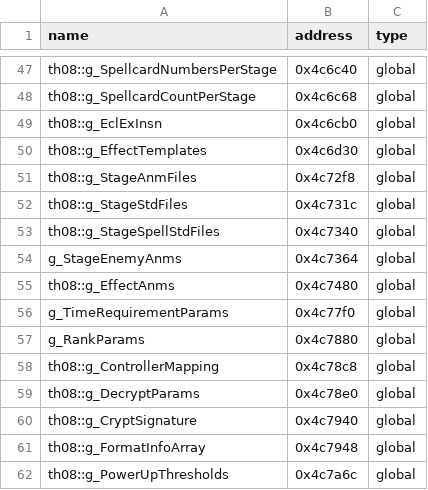
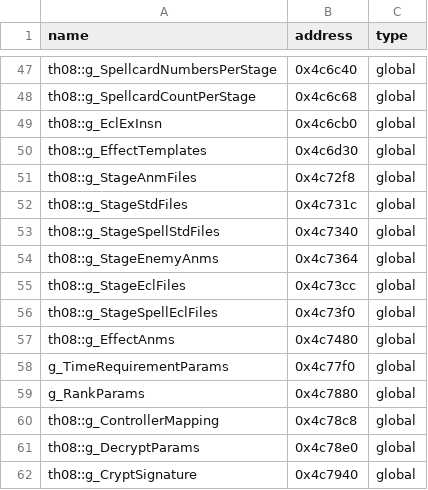
Before and after one commit to Swiizyu/th08, a CSV file: config/reccmp-globals.csv, drawn as a sheet; only a part is shown, gaps mark what is left out; the shorter side is filled out with more unchanged rows.

Commit message:
Implement ECL and enemy stage resource loading

```diff
--- a/config/reccmp-globals.csv
+++ b/config/reccmp-globals.csv
@@ -53,3 +53,5 @@ th08::g_StageStdFiles,0x4c731c,global
 th08::g_StageSpellStdFiles,0x4c7340,global
-g_StageEnemyAnms,0x4c7364,global
+th08::g_StageEnemyAnms,0x4c7364,global
+th08::g_StageEclFiles,0x4c73cc,global
+th08::g_StageSpellEclFiles,0x4c73f0,global
 th08::g_EffectAnms,0x4c7480,global
```
Also changed, not shown: 2 other files.
